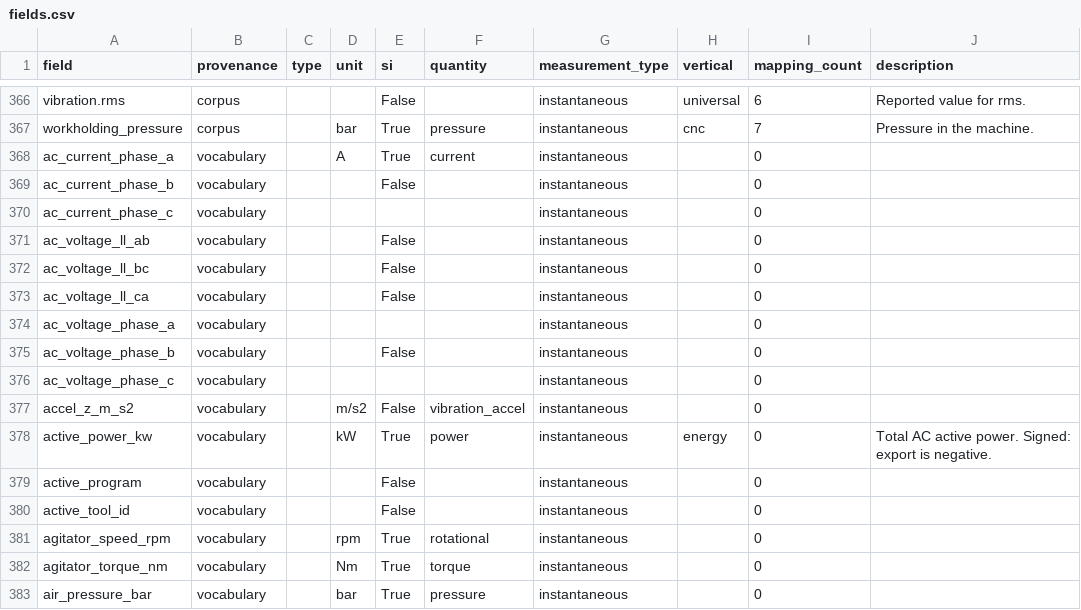
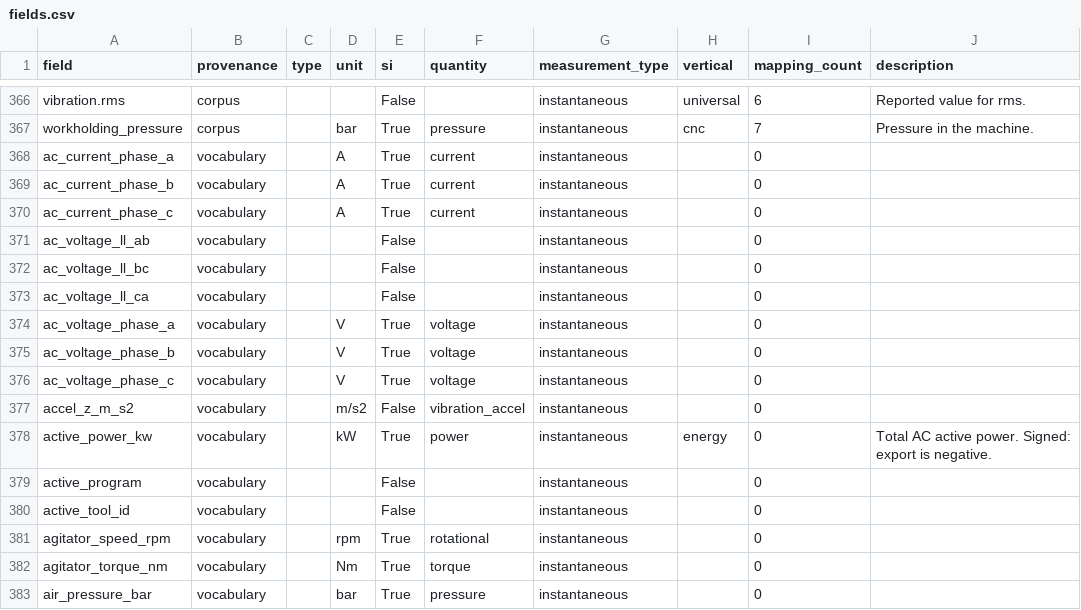
Before and after one commit to FoundryNet/canonical-schema, a CSV file: schema/fields.csv, drawn as a sheet; only a part is shown, gaps mark what is left out.

Commit message:
v2.1.0: fix the three-phase AC unit contracts
v2.0.0 published ac_voltage_phase_a, ac_current_phase_c and ac_voltage_phase_c
with no unit contract, because the contracts upstream were wrong and shipping a
wrong one is worse than shipping none. The upstream bug is fixed, so this
release publishes all six.

Root cause: the unit was inferred from the field name's trailing letter, and on
a three-phase name that letter is the PHASE. `_a` was read as Amps and `_c` as
Celsius, so ac_voltage_phase_a was typed a current, both phase-C fields were
typed temperatures accepting Fahrenheit for conversion, and phase B matched
nothing and got no contract at all. Only ac_current_phase_a was correct, by
coincidence.

The consequence was not only wrong metadata. Bounds fall back to
bounds-by-quantity when a field declares none, so the phase-C fields were
validated against temperature bounds of (-273.15, 3000) — and any
medium-voltage asset, 4160 V or 13.8 kV, was rejected as a sensor error.

Now: the name-suffix reader refuses to read a `phase_<letter>` suffix as a unit,
and all six fields declare their unit explicitly.

  ac_voltage_phase_{a,b,c}   V, quantity voltage, bounds (0, 50000)
  ac_current_phase_{a,b,c}   A, quantity current, bounds (0, 10000)

Bounds follow the convention already in the schema (line_voltage_v is (0, 1000),
line_current_a is (0, 10000)); the 50 kV ceiling covers medium-voltage
switchgear.

The publisher now runs audit_contracts() and fails the build if a field named
for one physical quantity is typed as another, so this defect class cannot reach
the repo again. Verified: it flags exactly these three against the pre-fix
registry and is clean against the fixed one.

No change to the 366 corpus fields, the 16,908 mapping count, or the provenance
tiers introduced in v2.0.0.

```diff
--- a/schema/fields.csv
+++ b/schema/fields.csv
@@ -368,4 +368,4 @@ workholding_pressure,corpus,,bar,True,pressure,instantaneous,cnc,7,Pressure in t
 ac_current_phase_a,vocabulary,,A,True,current,instantaneous,,0,
-ac_current_phase_b,vocabulary,,,False,,instantaneous,,0,
-ac_current_phase_c,vocabulary,,,,,instantaneous,,0,
+ac_current_phase_b,vocabulary,,A,True,current,instantaneous,,0,
+ac_current_phase_c,vocabulary,,A,True,current,instantaneous,,0,
 ac_voltage_ll_ab,vocabulary,,,False,,instantaneous,,0,
@@ -373,5 +373,5 @@ ac_voltage_ll_bc,vocabulary,,,False,,instantaneous,,0,
 ac_voltage_ll_ca,vocabulary,,,False,,instantaneous,,0,
-ac_voltage_phase_a,vocabulary,,,,,instantaneous,,0,
-ac_voltage_phase_b,vocabulary,,,False,,instantaneous,,0,
-ac_voltage_phase_c,vocabulary,,,,,instantaneous,,0,
+ac_voltage_phase_a,vocabulary,,V,True,voltage,instantaneous,,0,
+ac_voltage_phase_b,vocabulary,,V,True,voltage,instantaneous,,0,
+ac_voltage_phase_c,vocabulary,,V,True,voltage,instantaneous,,0,
 accel_z_m_s2,vocabulary,,m/s2,False,vibration_accel,instantaneous,,0,
```
Also changed, not shown: 4 other files.
